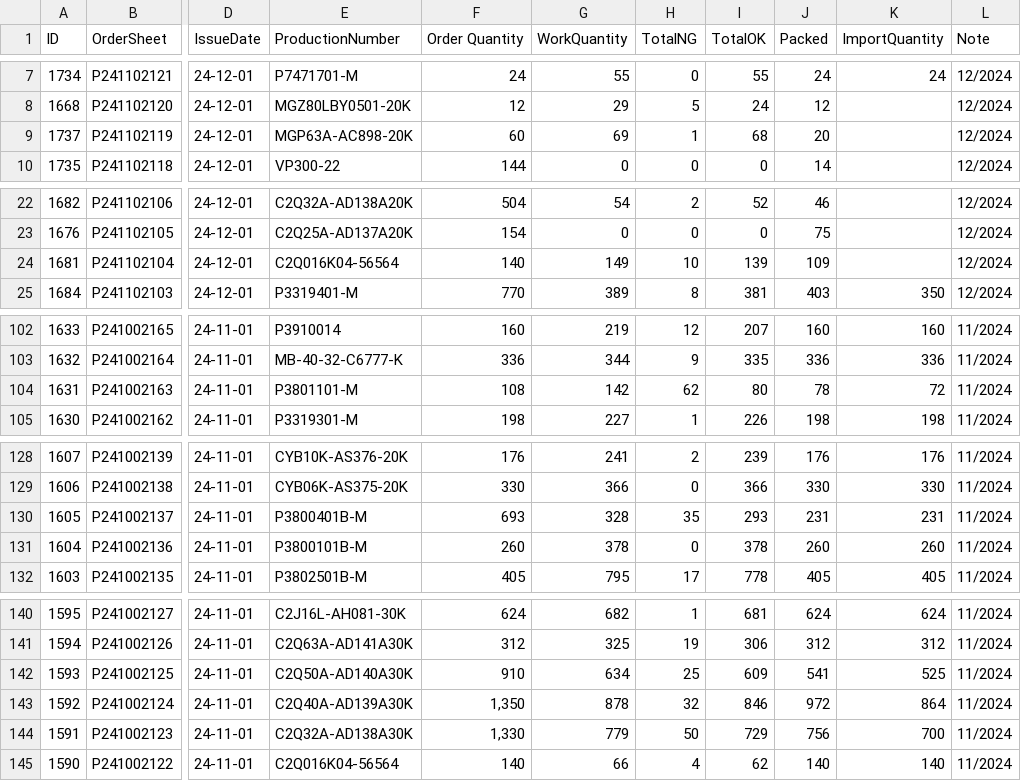
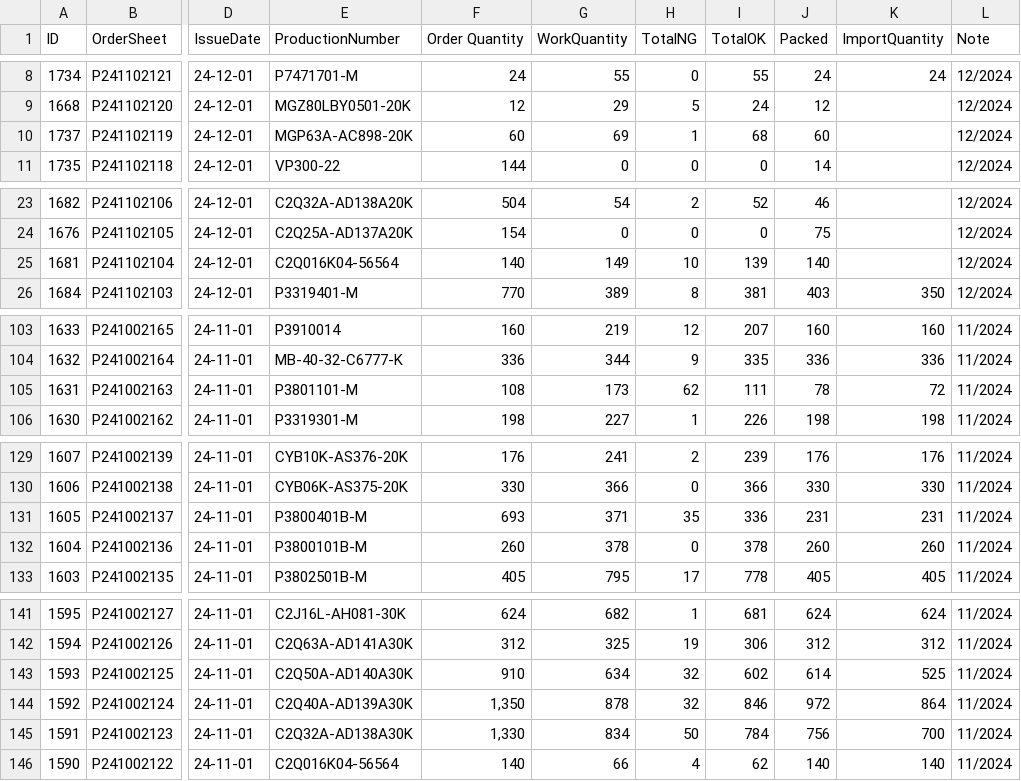
Before and after one commit to MVC0712/exd11, a CSV file: download/ordersheet-summary_table__download.csv, drawn as a sheet; only a part is shown, gaps mark what is left out; addresses are those after the commit; the diff covers the shown part only; the diff names each change by its address in the sheet, - before the commit and + after, or states it on an @@ line.

```diff
--- a/download/ordersheet-summary_table__download.csv
+++ b/download/ordersheet-summary_table__download.csv
-J10 (Packed): 20
+J10 (Packed): 60
-J25 (Packed): 109
+J25 (Packed): 140
-G105 (WorkQuantity): 142
+G105 (WorkQuantity): 173
-I105 (TotalOK): 80
+I105 (TotalOK): 111
-G131 (WorkQuantity): 328
+G131 (WorkQuantity): 371
-I131 (TotalOK): 293
+I131 (TotalOK): 336
-H143 (TotalNG): 25
+H143 (TotalNG): 32
-I143 (TotalOK): 609
+I143 (TotalOK): 602
-J143 (Packed): 541
+J143 (Packed): 614
-G145 (WorkQuantity): 779
+G145 (WorkQuantity): 834
-I145 (TotalOK): 729
+I145 (TotalOK): 784
```
Also changed, not shown: 1 added row and 21 edited cells elsewhere in this file, 1 other file.
